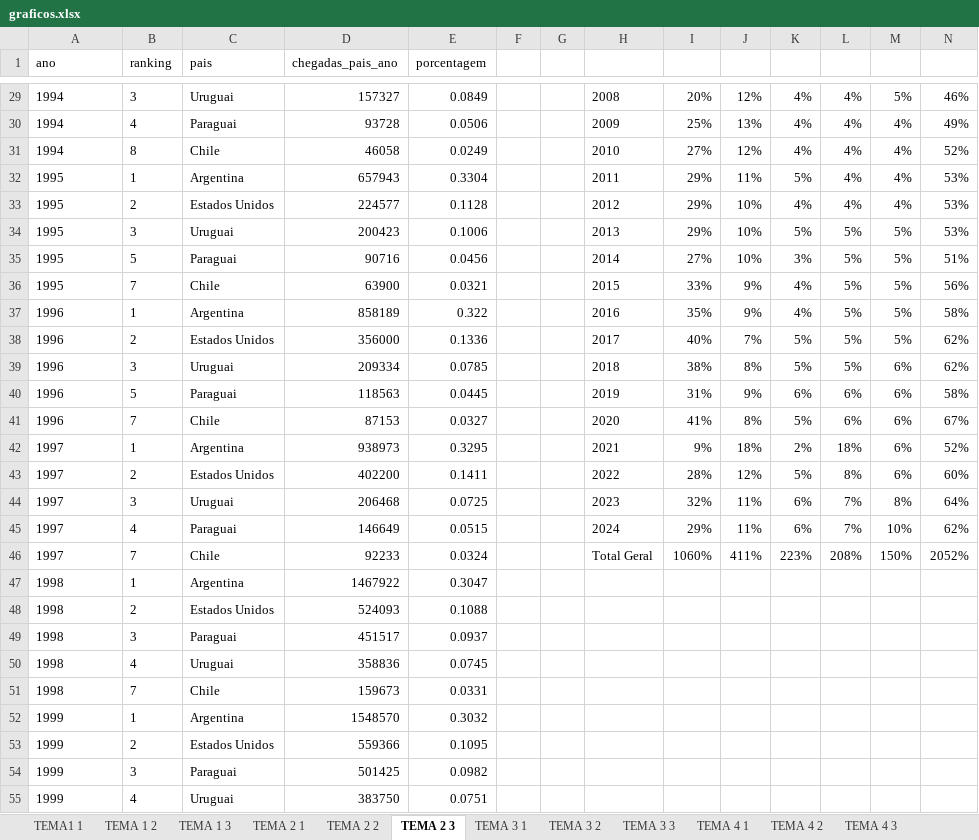
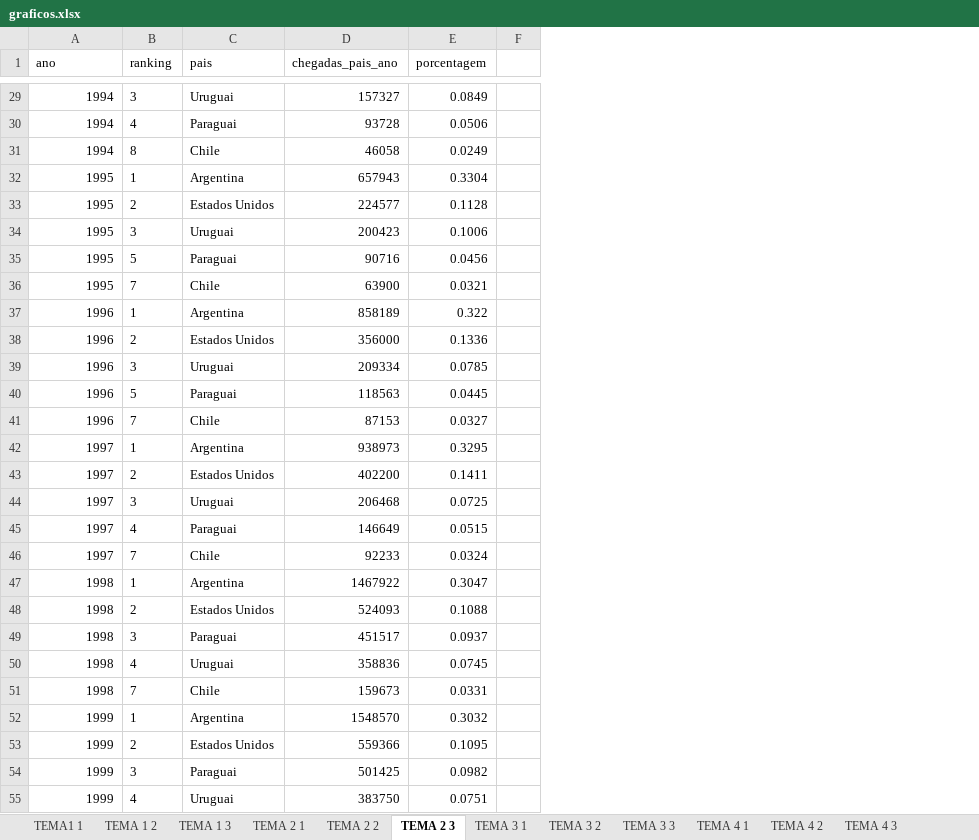
Before and after one commit to pedroisv/projeto-analise-chegadas-turistas, an Excel workbook: graficos.xlsx, sheet TEMA 2 3, drawn as a sheet; only a part is shown, gaps mark what is left out; values as stored, in another font and other column widths than the file's, no borders; charts and pictures and table styles not drawn; the diff covers the shown part only; the diff names each change by its address in the sheet, - before the commit and + after, or states it on an @@ line.

```diff
--- a/graficos.xlsx (sheet TEMA 2 3)
+++ b/graficos.xlsx (sheet TEMA 2 3)
@@ column G hidden, empty @@
@@ column H hidden, rows 29-46: 2008 | 2009 | 2010 | 2011 | 2012 | 2013 | 2014 | 2015 | 2016 | 2017 | 2018 | 2019 | 2020 | 2021 | 2022 | 2023 | 2024 | Total Geral @@
@@ column I hidden, rows 29-46: 20% | 25% | 27% | 29% | 29% | 29% | 27% | 33% | 35% | 40% | 38% | 31% | 41% | 9% | 28% | 32% | 29% | 1060% @@
@@ column J hidden, rows 29-46: 12% | 13% | 12% | 11% | 10% | 10% | 10% | 9% | 9% | 7% | 8% | 9% | 8% | 18% | 12% | 11% | 11% | 411% @@
@@ column K hidden, rows 29-46: 4% | 4% | 4% | 5% | 4% | 5% | 3% | 4% | 4% | 5% | 5% | 6% | 5% | 2% | 5% | 6% | 6% | 223% @@
@@ column L hidden, rows 29-46: 4% | 4% | 4% | 4% | 4% | 5% | 5% | 5% | 5% | 5% | 5% | 6% | 6% | 18% | 8% | 7% | 7% | 208% @@
@@ column M hidden, rows 29-46: 5% | 4% | 4% | 4% | 4% | 5% | 5% | 5% | 5% | 5% | 6% | 6% | 6% | 6% | 6% | 8% | 10% | 150% @@
@@ column N hidden, rows 29-46: 46% | 49% | 52% | 53% | 53% | 53% | 51% | 56% | 58% | 62% | 62% | 58% | 67% | 52% | 60% | 64% | 62% | 2052% @@
-A29:A55 alignment: left
+A29:A55 alignment: right
```
Also changed, not shown: cell formats elsewhere in this sheet, sheet TEMA 2 2, sheet TEMA 3 2, sheet TEMA 4 1, sheet TEMA 1 3, sheet TEMA 3 1, sheet TEMA 2 1, 1 more sheet, formulas that keep their value, hidden cells, charts or pictures.
